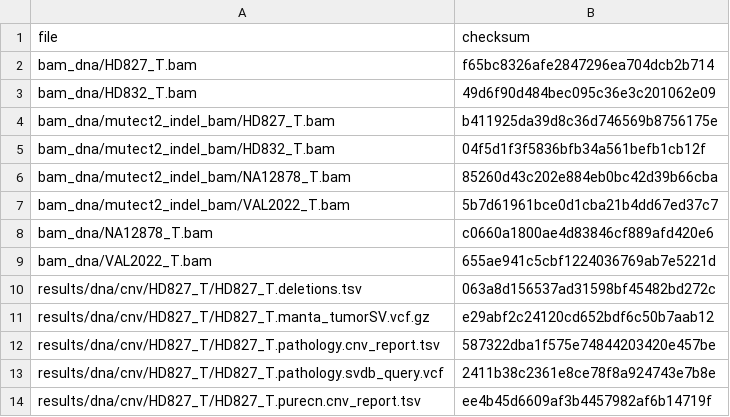
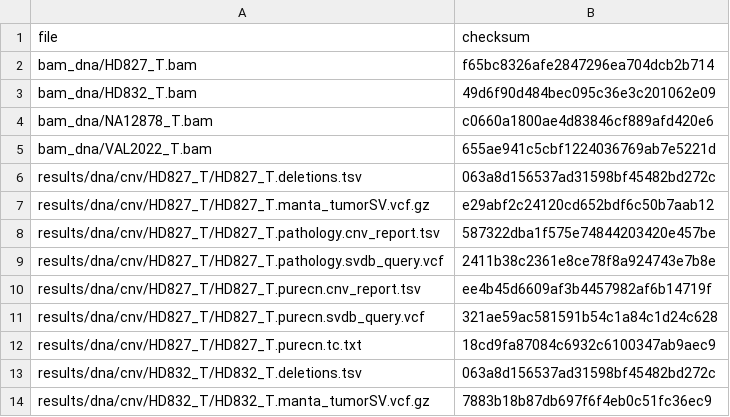
Before and after one commit to genomic-medicine-sweden/Twist_Solid, a TSV file: .tests/jenkins/test_input_all.tsv, drawn as a sheet; only a part is shown; the shorter side is filled out with more unchanged rows; the diff names each change by its address in the sheet, - before the commit and + after, or states it on an @@ line.

Commit message:
vi: remove mutect bam

```diff
--- a/.tests/jenkins/test_input_all.tsv
+++ b/.tests/jenkins/test_input_all.tsv
-row 4: bam_dna/mutect2_indel_bam/HD827_T.bam | b411925da39d8c36d746569b8756175e
-row 5: bam_dna/mutect2_indel_bam/HD832_T.bam | 04f5d1f3f5836bfb34a561befb1cb12f
-row 6: bam_dna/mutect2_indel_bam/NA12878_T.bam | 85260d43c202e884eb0bc42d39b66cba
-row 7: bam_dna/mutect2_indel_bam/VAL2022_T.bam | 5b7d61961bce0d1cba21b4dd67ed37c7
```
